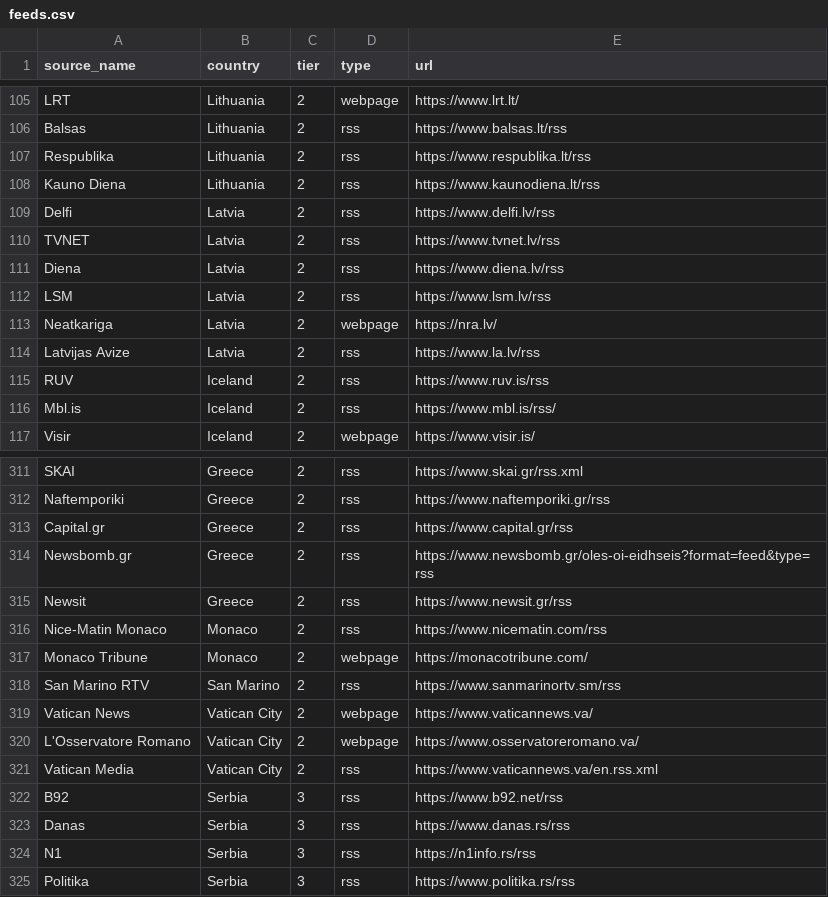
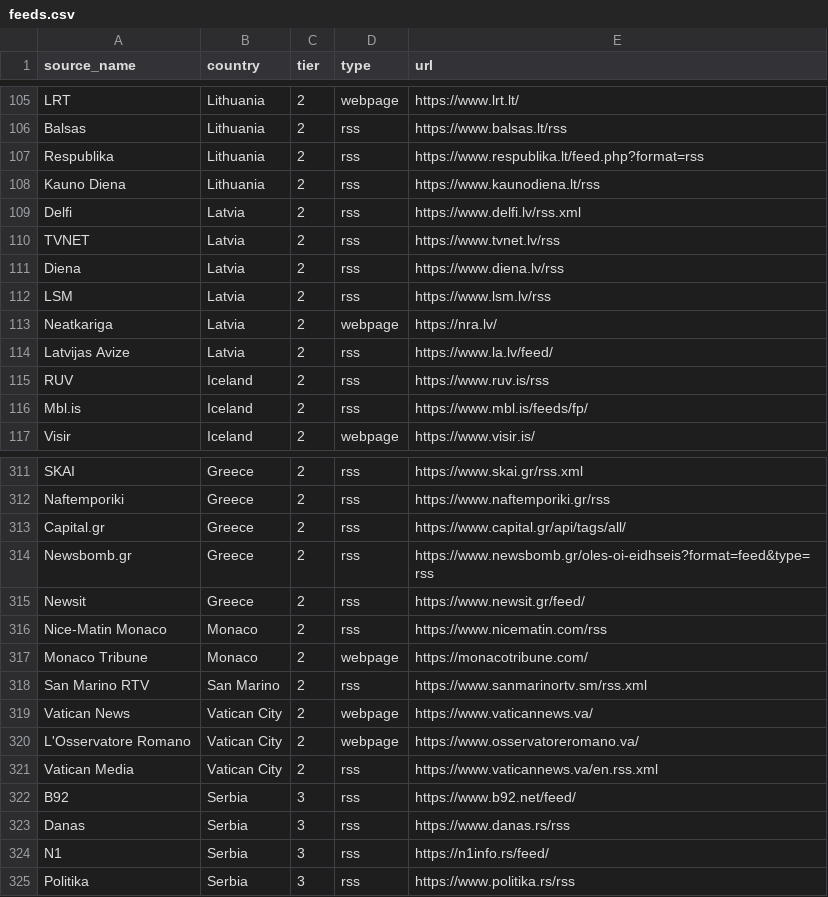
Before and after one commit to bhapram/rim-aggregator, a CSV file: feeds.csv, drawn as a sheet; only a part is shown, gaps mark what is left out; the diff covers the shown part only.

```diff
--- a/feeds.csv
+++ b/feeds.csv
@@ -106,5 +106,5 @@ LRT,Lithuania,2,webpage,https://www.lrt.lt/
 Balsas,Lithuania,2,rss,https://www.balsas.lt/rss
-Respublika,Lithuania,2,rss,https://www.respublika.lt/rss
+Respublika,Lithuania,2,rss,https://www.respublika.lt/feed.php?format=rss
 Kauno Diena,Lithuania,2,rss,https://www.kaunodiena.lt/rss
-Delfi,Latvia,2,rss,https://www.delfi.lv/rss
+Delfi,Latvia,2,rss,https://www.delfi.lv/rss.xml
 TVNET,Latvia,2,rss,https://www.tvnet.lv/rss
@@ -113,5 +113,5 @@ LSM,Latvia,2,rss,https://www.lsm.lv/rss
 Neatkariga,Latvia,2,webpage,https://nra.lv/
-Latvijas Avize,Latvia,2,rss,https://www.la.lv/rss
+Latvijas Avize,Latvia,2,rss,https://www.la.lv/feed/
 RUV,Iceland,2,rss,https://www.ruv.is/rss
-Mbl.is,Iceland,2,rss,https://www.mbl.is/rss/
+Mbl.is,Iceland,2,rss,https://www.mbl.is/feeds/fp/
 Visir,Iceland,2,webpage,https://www.visir.is/
@@ -312,8 +312,8 @@ SKAI,Greece,2,rss,https://www.skai.gr/rss.xml
 Naftemporiki,Greece,2,rss,https://www.naftemporiki.gr/rss
-Capital.gr,Greece,2,rss,https://www.capital.gr/rss
+Capital.gr,Greece,2,rss,https://www.capital.gr/api/tags/all/
 Newsbomb.gr,Greece,2,rss,https://www.newsbomb.gr/oles-oi-eidhseis?format=feed&type=rss
-Newsit,Greece,2,rss,https://www.newsit.gr/rss
+Newsit,Greece,2,rss,https://www.newsit.gr/feed/
 Nice-Matin Monaco,Monaco,2,rss,https://www.nicematin.com/rss
 Monaco Tribune,Monaco,2,webpage,https://monacotribune.com/
-San Marino RTV,San Marino,2,rss,https://www.sanmarinortv.sm/rss
+San Marino RTV,San Marino,2,rss,https://www.sanmarinortv.sm/rss.xml
 Vatican News,Vatican City,2,webpage,https://www.vaticannews.va/
@@ -321,5 +321,5 @@ L'Osservatore Romano,Vatican City,2,webpage,https://www.osservatoreromano.va/
 Vatican Media,Vatican City,2,rss,https://www.vaticannews.va/en.rss.xml
-B92,Serbia,3,rss,https://www.b92.net/rss
+B92,Serbia,3,rss,https://www.b92.net/feed/
 Danas,Serbia,3,rss,https://www.danas.rs/rss
-N1,Serbia,3,rss,https://n1info.rs/rss
+N1,Serbia,3,rss,https://n1info.rs/feed/
 Politika,Serbia,3,rss,https://www.politika.rs/rss
```
Also changed, not shown: 74 edited cells elsewhere in this file.
